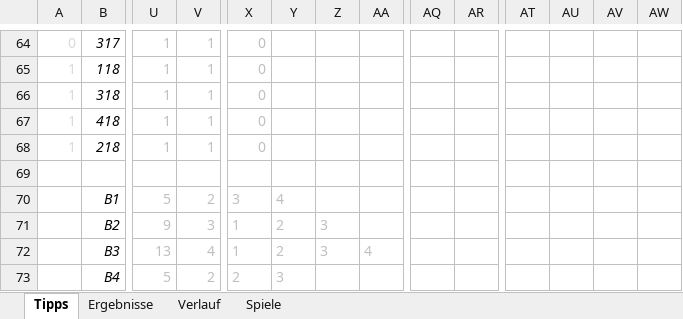
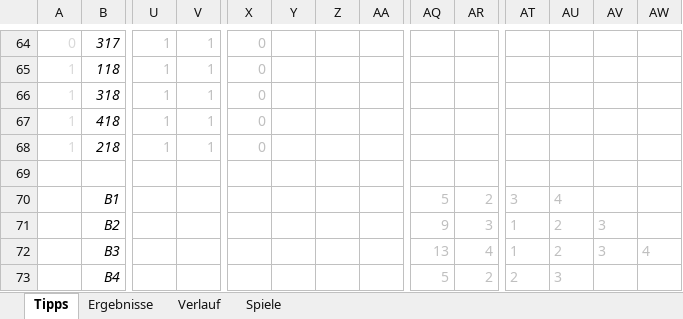
Before and after one commit to BurkyVIE/NFL_Tipps, an Excel workbook: 2023_tipp.xlsx, sheet Tipps, drawn as a sheet; only a part is shown, gaps mark what is left out; values as stored, in another font and other column widths than the file's, no borders; conditional formats not drawn; the diff covers the shown part only; the diff names each change by its address in the sheet, - before the commit and + after, or states it on an @@ line.

Commit message:
Add files via upload

```diff
--- a/2023_tipp.xlsx (sheet Tipps)
+++ b/2023_tipp.xlsx (sheet Tipps)
-U70: 5
+U70: (empty)
-V70: 2
+V70: (empty)
-X70: 3
+X70: (empty)
-Y70: 4
+Y70: (empty)
-AQ70: (empty)
+AQ70: 5
-AR70: (empty)
+AR70: 2
-AT70: (empty)
+AT70: 3
-AU70: (empty)
+AU70: 4
-U71: 9
+U71: (empty)
-V71: 3
+V71: (empty)
-X71:X72: 1
+X71:X72: (empty)
-Y71:Y72: 2
+Y71:Y72: (empty)
-Z71:Z72: 3
+Z71:Z72: (empty)
-AQ71: (empty)
+AQ71: 9
-AR71: (empty)
+AR71: 3
-AT71:AT72: (empty)
+AT71:AT72: 1
-AU71:AU72: (empty)
+AU71:AU72: 2
-AV71:AV72: (empty)
+AV71:AV72: 3
-U72: 13
+U72: (empty)
-V72: 4
+V72: (empty)
-AA72: 4
+AA72: (empty)
-AQ72: (empty)
+AQ72: 13
-AR72: (empty)
+AR72: 4
-AW72: (empty)
+AW72: 4
-U73: 5
+U73: (empty)
-V73: 2
+V73: (empty)
-X73: 2
+X73: (empty)
-Y73: 3
+Y73: (empty)
-AQ73: (empty)
+AQ73: 5
-AR73: (empty)
+AR73: 2
-AT73: (empty)
+AT73: 2
-AU73: (empty)
+AU73: 3
```
Also changed, not shown: 1 added row, 1 removed row and 13 edited cells elsewhere in this sheet, sheet Ergebnisse, formulas that keep their value, charts or pictures.
